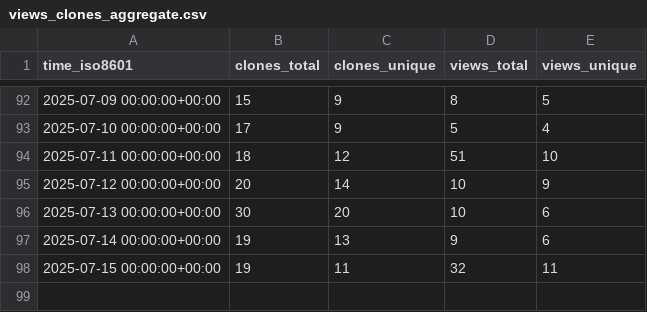
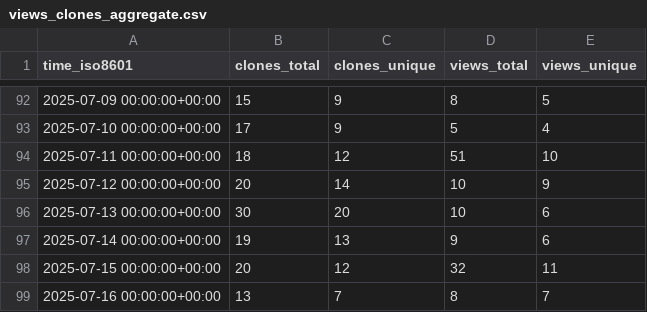
Before and after one commit to wangchucheng/hugo-eureka, a CSV file: wangchucheng/hugo-eureka/ghrs-data/views_clones_aggregate.csv, drawn as a sheet; only a part is shown, gaps mark what is left out.

```diff
--- a/wangchucheng/hugo-eureka/ghrs-data/views_clones_aggregate.csv
+++ b/wangchucheng/hugo-eureka/ghrs-data/views_clones_aggregate.csv
@@ -97,2 +97,3 @@ time_iso8601,clones_total,clones_unique,views_total,views_unique
 2025-07-14 00:00:00+00:00,19,13,9,6
-2025-07-15 00:00:00+00:00,19,11,32,11
+2025-07-15 00:00:00+00:00,20,12,32,11
+2025-07-16 00:00:00+00:00,13,7,8,7
```
Also changed, not shown: 1 other file.
